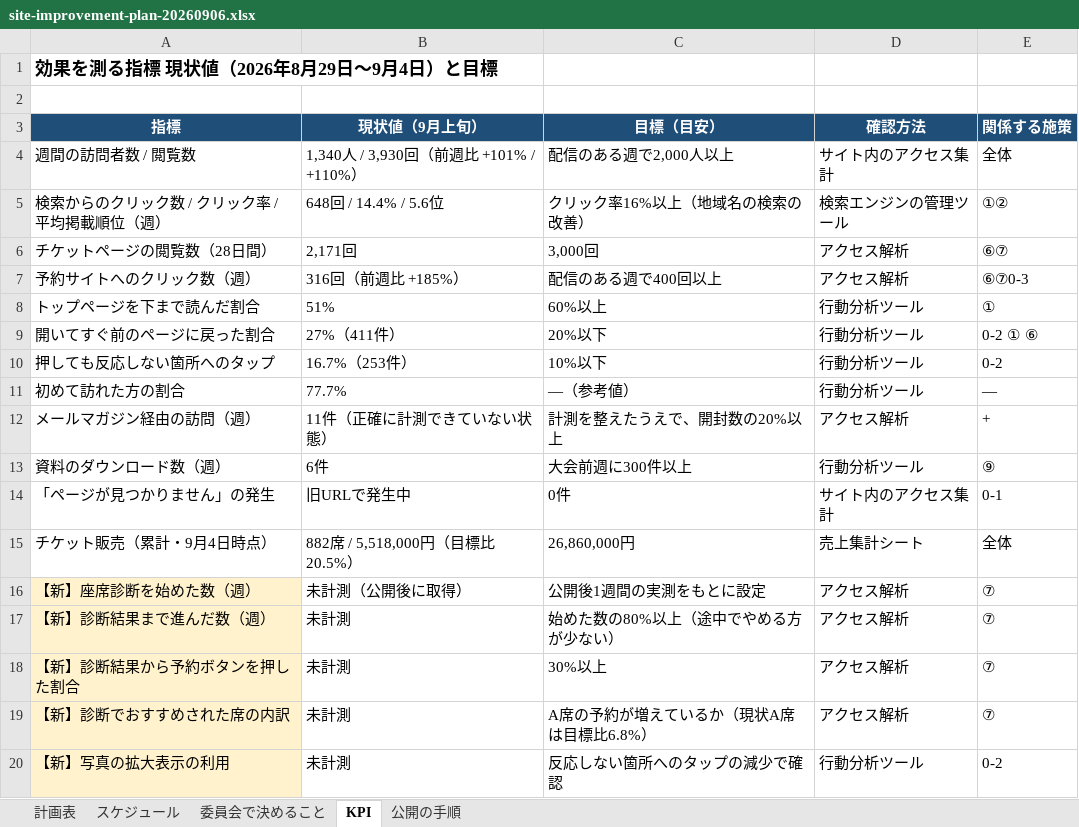
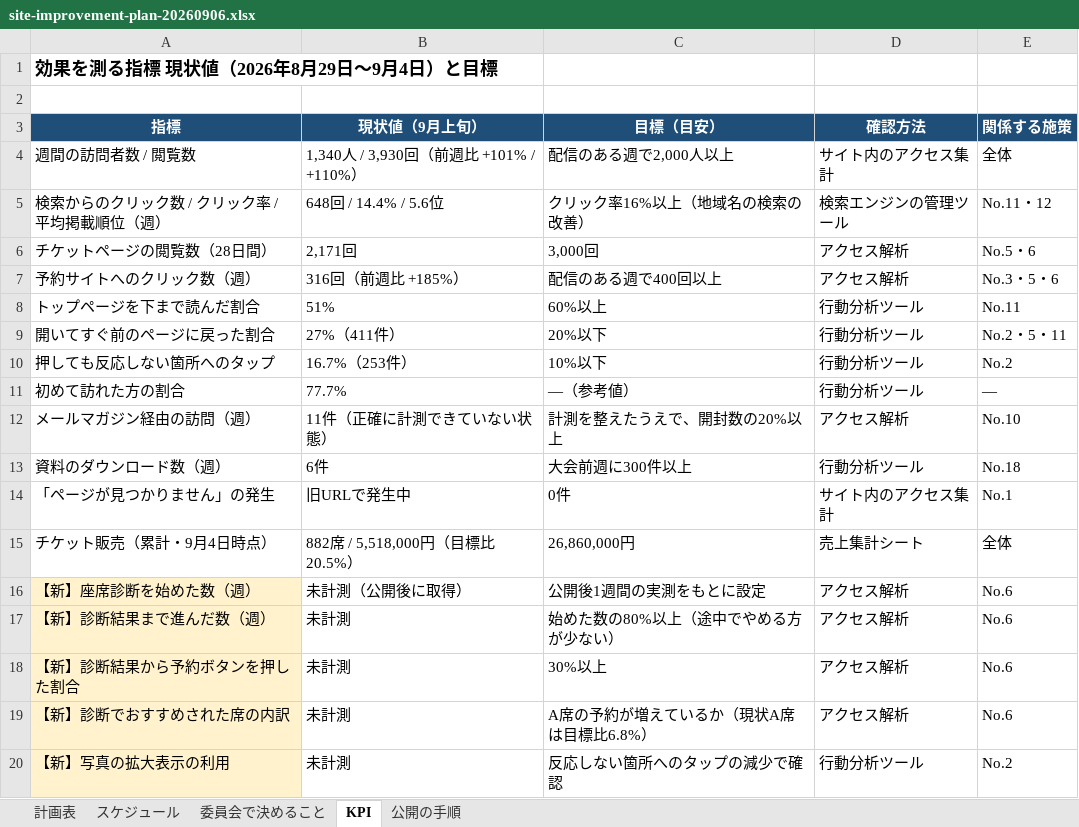
Before and after one commit to yusukehagiwara1/akigawa-hanabi, an Excel workbook: wp-snippets/plan/site-improvement-plan-20260906.xlsx, sheet KPI, drawn as a sheet; values as stored, in another font and other column widths than the file's, no borders; the diff names each change by its address in the sheet, - before the commit and + after, or states it on an @@ line.

```diff
--- a/wp-snippets/plan/site-improvement-plan-20260906.xlsx (sheet KPI)
+++ b/wp-snippets/plan/site-improvement-plan-20260906.xlsx (sheet KPI)
-E5 (関係する施策): ①②
+E5 (関係する施策): No.11・12
-E6 (関係する施策): ⑥⑦
+E6 (関係する施策): No.5・6
-E7 (関係する施策): ⑥⑦0-3
+E7 (関係する施策): No.3・5・6
-E8 (関係する施策): ①
+E8 (関係する施策): No.11
-E9 (関係する施策): 0-2 ① ⑥
+E9 (関係する施策): No.2・5・11
-E10 (関係する施策): 0-2
+E10 (関係する施策): No.2
-E12 (関係する施策): +
+E12 (関係する施策): No.10
-E13 (関係する施策): ⑨
+E13 (関係する施策): No.18
-E14 (関係する施策): 0-1
+E14 (関係する施策): No.1
-E16:E19 (関係する施策): ⑦
+E16:E19 (関係する施策): No.6
-E20 (関係する施策): 0-2
+E20 (関係する施策): No.2
```
Also changed, not shown: sheet 計画表, sheet 委員会で決めること, sheet スケジュール, 1 other file.
